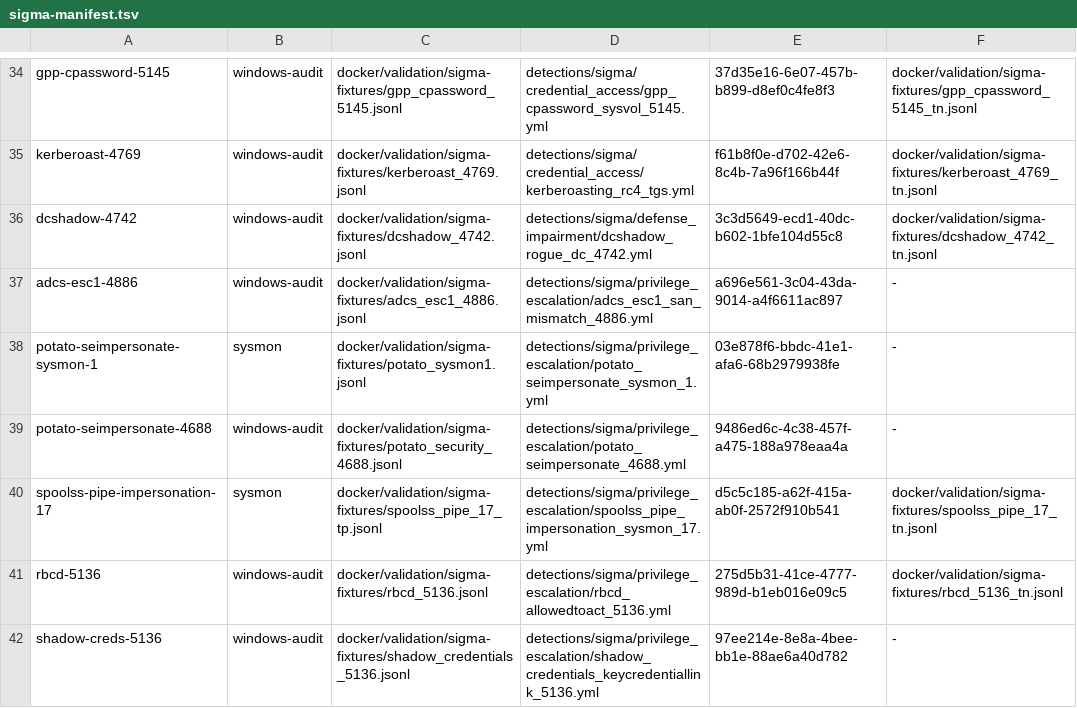
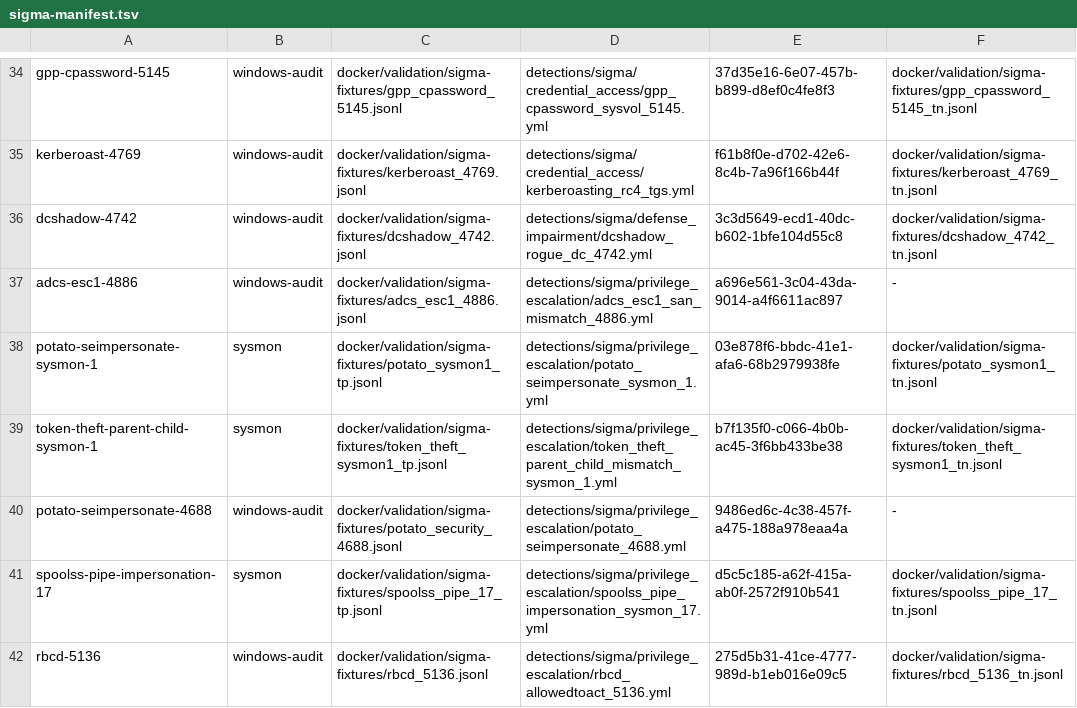
Before and after one commit to dotgibson/dotfiles-Defense, a TSV file: docker/validation/sigma-manifest.tsv, drawn as a sheet; only a part is shown, gaps mark what is left out; the shorter side is filled out with more unchanged rows.

```diff
--- a/docker/validation/sigma-manifest.tsv
+++ b/docker/validation/sigma-manifest.tsv
@@ -37,3 +37,4 @@ dcshadow-4742	windows-audit	docker/validation/sigma-fixtures/dcshadow_4742.jsonl
 adcs-esc1-4886	windows-audit	docker/validation/sigma-fixtures/adcs_esc1_4886.jsonl	detections/sigma/privilege_escalation/adcs_esc1_san_mismatch_4886.yml	a696e561-3c04-43da-9014-a4f6611ac897	-
-potato-seimpersonate-sysmon-1	sysmon	docker/validation/sigma-fixtures/potato_sysmon1.jsonl	detections/sigma/privilege_escalation/potato_seimpersonate_sysmon_1.yml	03e878f6-bbdc-41e1-afa6-68b2979938fe	-
+potato-seimpersonate-sysmon-1	sysmon	docker/validation/sigma-fixtures/potato_sysmon1_tp.jsonl	detections/sigma/privilege_escalation/potato_seimpersonate_sysmon_1.yml	03e878f6-bbdc-41e1-afa6-68b2979938fe	docker/validation/sigma-fixtures/potato_sysmon1_tn.jsonl
+token-theft-parent-child-sysmon-1	sysmon	docker/validation/sigma-fixtures/token_theft_sysmon1_tp.jsonl	detections/sigma/privilege_escalation/token_theft_parent_child_mismatch_sysmon_1.yml	b7f135f0-c066-4b0b-ac45-3f6bb433be38	docker/validation/sigma-fixtures/token_theft_sysmon1_tn.jsonl
 potato-seimpersonate-4688	windows-audit	docker/validation/sigma-fixtures/potato_security_4688.jsonl	detections/sigma/privilege_escalation/potato_seimpersonate_4688.yml	9486ed6c-4c38-457f-a475-188a978eaa4a	-
```
Also changed, not shown: docker/validation/fixture-provenance.tsv, 26 other files.
